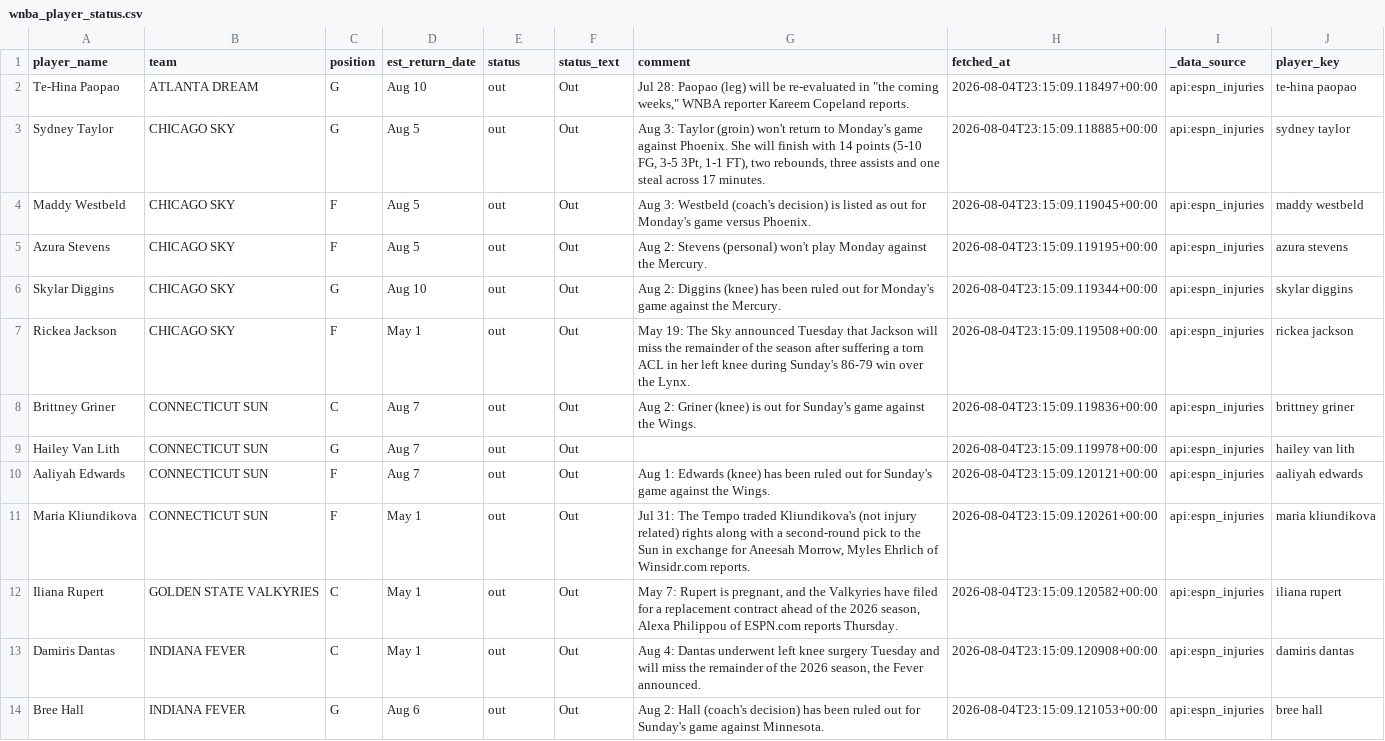
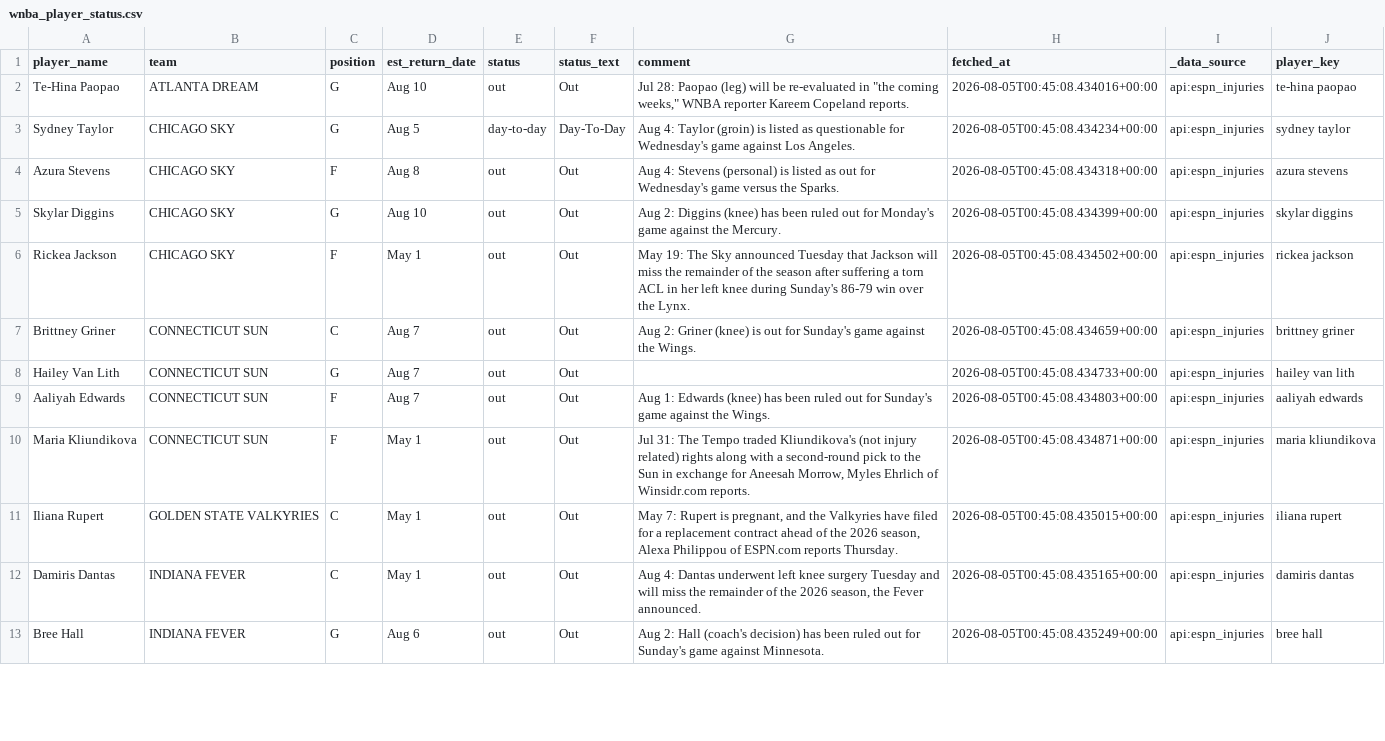
Before and after one commit to syocum9422-blip/edgeranked-site, a CSV file: wnba/data/raw/wnba_player_status.csv, drawn as a sheet; only a part is shown; the diff covers the shown part only.

```diff
--- a/wnba/data/raw/wnba_player_status.csv
+++ b/wnba/data/raw/wnba_player_status.csv
@@ -1,14 +1,13 @@
 player_name,team,position,est_return_date,status,status_text,comment,fetched_at,_data_source,player_key
-Te-Hina Paopao,ATLANTA DREAM,G,Aug 10,out,Out,"Jul 28: Paopao (leg) will be re-evaluated in ""the coming weeks,"" WNBA reporter Kareem Copeland reports.",2026-08-04T23:15:09.118497+00:00,api:espn_injuries,te-hina paopao
-Sydney Taylor,CHICAGO SKY,G,Aug 5,out,Out,"Aug 3: Taylor (groin) won't return to Monday's game against Phoenix. She will finish with 14 points (5-10 FG, 3-5 3Pt, 1-1 FT), two rebounds, three assists and one steal across 17 minutes.",2026-08-04T23:15:09.118885+00:00,api:espn_injuries,sydney taylor
-Maddy Westbeld,CHICAGO SKY,F,Aug 5,out,Out,Aug 3: Westbeld (coach's decision) is listed as out for Monday's game versus Phoenix.,2026-08-04T23:15:09.119045+00:00,api:espn_injuries,maddy westbeld
-Azura Stevens,CHICAGO SKY,F,Aug 5,out,Out,Aug 2: Stevens (personal) won't play Monday against the Mercury.,2026-08-04T23:15:09.119195+00:00,api:espn_injuries,azura stevens
-Skylar Diggins,CHICAGO SKY,G,Aug 10,out,Out,Aug 2: Diggins (knee) has been ruled out for Monday's game against the Mercury.,2026-08-04T23:15:09.119344+00:00,api:espn_injuries,skylar diggins
-Rickea Jackson,CHICAGO SKY,F,May 1,out,Out,May 19: The Sky announced Tuesday that Jackson will miss the remainder of the season after suffering a torn ACL in her left knee during Sunday's 86-79 win over the Lynx.,2026-08-04T23:15:09.119508+00:00,api:espn_injuries,rickea jackson
-Brittney Griner,CONNECTICUT SUN,C,Aug 7,out,Out,Aug 2: Griner (knee) is out for Sunday's game against the Wings.,2026-08-04T23:15:09.119836+00:00,api:espn_injuries,brittney griner
-Hailey Van Lith,CONNECTICUT SUN,G,Aug 7,out,Out,,2026-08-04T23:15:09.119978+00:00,api:espn_injuries,hailey van lith
-Aaliyah Edwards,CONNECTICUT SUN,F,Aug 7,out,Out,Aug 1: Edwards (knee) has been ruled out for Sunday's game against the Wings.,2026-08-04T23:15:09.120121+00:00,api:espn_injuries,aaliyah edwards
-Maria Kliundikova,CONNECTICUT SUN,F,May 1,out,Out,"Jul 31: The Tempo traded Kliundikova's (not injury related) rights along with a second-round pick to the Sun in exchange for Aneesah Morrow, Myles Ehrlich of Winsidr.com reports.",2026-08-04T23:15:09.120261+00:00,api:espn_injuries,maria kliundikova
-Iliana Rupert,GOLDEN STATE VALKYRIES,C,May 1,out,Out,"May 7: Rupert is pregnant, and the Valkyries have filed for a replacement contract ahead of the 2026 season, Alexa Philippou of ESPN.com reports Thursday.",2026-08-04T23:15:09.120582+00:00,api:espn_injuries,iliana rupert
-Damiris Dantas,INDIANA FEVER,C,May 1,out,Out,"Aug 4: Dantas underwent left knee surgery Tuesday and will miss the remainder of the 2026 season, the Fever announced.",2026-08-04T23:15:09.120908+00:00,api:espn_injuries,damiris dantas
-Bree Hall,INDIANA FEVER,G,Aug 6,out,Out,Aug 2: Hall (coach's decision) has been ruled out for Sunday's game against Minnesota.,2026-08-04T23:15:09.121053+00:00,api:espn_injuries,bree hall
+Te-Hina Paopao,ATLANTA DREAM,G,Aug 10,out,Out,"Jul 28: Paopao (leg) will be re-evaluated in ""the coming weeks,"" WNBA reporter Kareem Copeland reports.",2026-08-05T00:45:08.434016+00:00,api:espn_injuries,te-hina paopao
+Sydney Taylor,CHICAGO SKY,G,Aug 5,day-to-day,Day-To-Day,Aug 4: Taylor (groin) is listed as questionable for Wednesday's game against Los Angeles.,2026-08-05T00:45:08.434234+00:00,api:espn_injuries,sydney taylor
+Azura Stevens,CHICAGO SKY,F,Aug 8,out,Out,Aug 4: Stevens (personal) is listed as out for Wednesday's game versus the Sparks.,2026-08-05T00:45:08.434318+00:00,api:espn_injuries,azura stevens
+Skylar Diggins,CHICAGO SKY,G,Aug 10,out,Out,Aug 2: Diggins (knee) has been ruled out for Monday's game against the Mercury.,2026-08-05T00:45:08.434399+00:00,api:espn_injuries,skylar diggins
+Rickea Jackson,CHICAGO SKY,F,May 1,out,Out,May 19: The Sky announced Tuesday that Jackson will miss the remainder of the season after suffering a torn ACL in her left knee during Sunday's 86-79 win over the Lynx.,2026-08-05T00:45:08.434502+00:00,api:espn_injuries,rickea jackson
+Brittney Griner,CONNECTICUT SUN,C,Aug 7,out,Out,Aug 2: Griner (knee) is out for Sunday's game against the Wings.,2026-08-05T00:45:08.434659+00:00,api:espn_injuries,brittney griner
+Hailey Van Lith,CONNECTICUT SUN,G,Aug 7,out,Out,,2026-08-05T00:45:08.434733+00:00,api:espn_injuries,hailey van lith
+Aaliyah Edwards,CONNECTICUT SUN,F,Aug 7,out,Out,Aug 1: Edwards (knee) has been ruled out for Sunday's game against the Wings.,2026-08-05T00:45:08.434803+00:00,api:espn_injuries,aaliyah edwards
+Maria Kliundikova,CONNECTICUT SUN,F,May 1,out,Out,"Jul 31: The Tempo traded Kliundikova's (not injury related) rights along with a second-round pick to the Sun in exchange for Aneesah Morrow, Myles Ehrlich of Winsidr.com reports.",2026-08-05T00:45:08.434871+00:00,api:espn_injuries,maria kliundikova
+Iliana Rupert,GOLDEN STATE VALKYRIES,C,May 1,out,Out,"May 7: Rupert is pregnant, and the Valkyries have filed for a replacement contract ahead of the 2026 season, Alexa Philippou of ESPN.com reports Thursday.",2026-08-05T00:45:08.435015+00:00,api:espn_injuries,iliana rupert
+Damiris Dantas,INDIANA FEVER,C,May 1,out,Out,"Aug 4: Dantas underwent left knee surgery Tuesday and will miss the remainder of the 2026 season, the Fever announced.",2026-08-05T00:45:08.435165+00:00,api:espn_injuries,damiris dantas
+Bree Hall,INDIANA FEVER,G,Aug 6,out,Out,Aug 2: Hall (coach's decision) has been ruled out for Sunday's game against Minnesota.,2026-08-05T00:45:08.435249+00:00,api:espn_injuries,bree hall
```
Also changed, not shown: 4 removed rows and 20 edited cells elsewhere in this file, wnba/Best_Bets/wnba_best_bets_today.csv, wnba/data/raw/wnba_sportsbook_lines_raw.csv, 1 other file.
